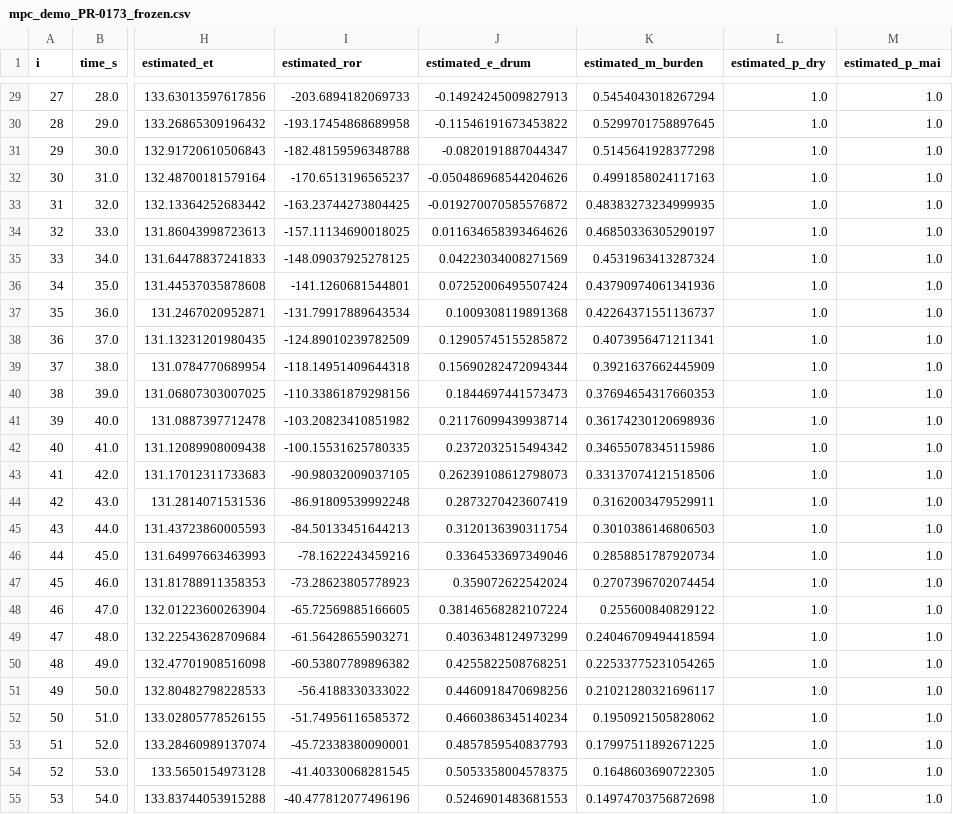
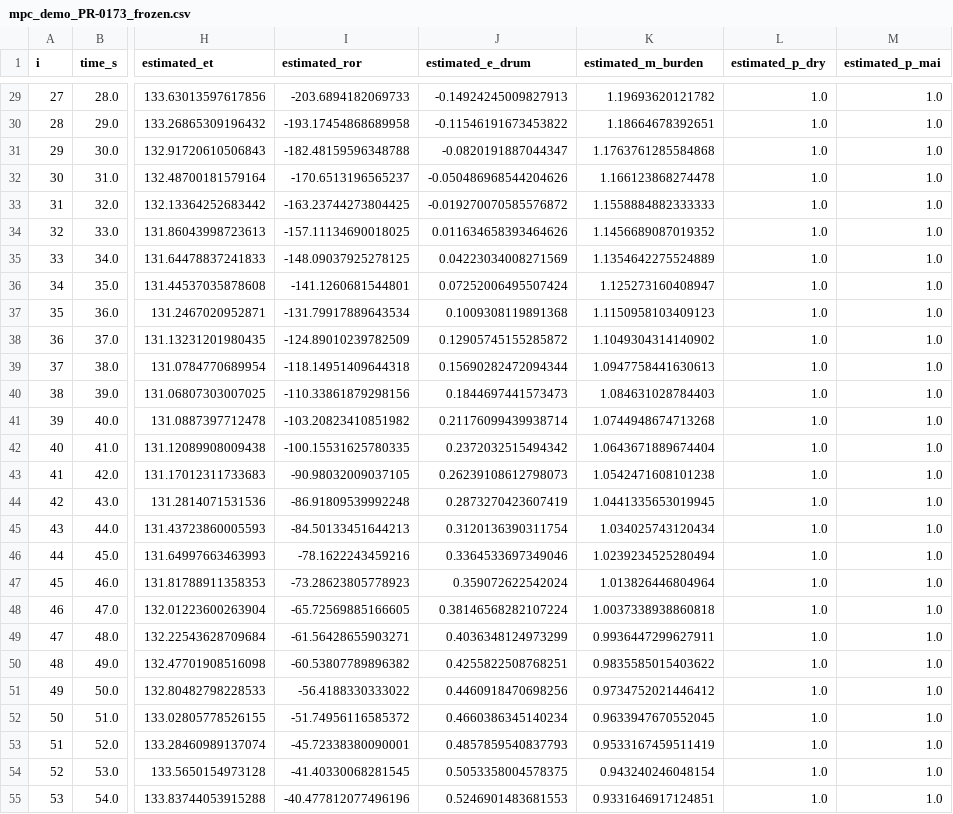
Before and after one commit to 47coffee/roastos, a CSV file: roastos-prototype/artifacts/replay/mpc_demo_PR-0173_frozen.csv, drawn as a sheet; only a part is shown, gaps mark what is left out; the diff covers the shown part only; the diff names each change by its address in the sheet, - before the commit and + after, or states it on an @@ line.

```diff
--- a/roastos-prototype/artifacts/replay/mpc_demo_PR-0173_frozen.csv
+++ b/roastos-prototype/artifacts/replay/mpc_demo_PR-0173_frozen.csv
-K29 (estimated_m_burden): 0.5454043018267294
+K29 (estimated_m_burden): 1.19693620121782
-K30 (estimated_m_burden): 0.5299701758897645
+K30 (estimated_m_burden): 1.18664678392651
-K31 (estimated_m_burden): 0.5145641928377298
+K31 (estimated_m_burden): 1.1763761285584868
-K32 (estimated_m_burden): 0.4991858024117163
+K32 (estimated_m_burden): 1.166123868274478
-K33 (estimated_m_burden): 0.48383273234999935
+K33 (estimated_m_burden): 1.1558884882333333
-K34 (estimated_m_burden): 0.46850336305290197
+K34 (estimated_m_burden): 1.1456689087019352
-K35 (estimated_m_burden): 0.4531963413287324
+K35 (estimated_m_burden): 1.1354642275524889
-K36 (estimated_m_burden): 0.43790974061341936
+K36 (estimated_m_burden): 1.125273160408947
-K37 (estimated_m_burden): 0.42264371551136737
+K37 (estimated_m_burden): 1.1150958103409123
-K38 (estimated_m_burden): 0.4073956471211341
+K38 (estimated_m_burden): 1.1049304314140902
-K39 (estimated_m_burden): 0.3921637662445909
+K39 (estimated_m_burden): 1.0947758441630613
-K40 (estimated_m_burden): 0.37694654317660353
+K40 (estimated_m_burden): 1.084631028784403
-K41 (estimated_m_burden): 0.36174230120698936
+K41 (estimated_m_burden): 1.0744948674713268
-K42 (estimated_m_burden): 0.34655078345115986
+K42 (estimated_m_burden): 1.0643671889674404
-K43 (estimated_m_burden): 0.33137074121518506
+K43 (estimated_m_burden): 1.0542471608101238
-K44 (estimated_m_burden): 0.3162003479529911
+K44 (estimated_m_burden): 1.0441335653019945
-K45 (estimated_m_burden): 0.3010386146806503
+K45 (estimated_m_burden): 1.034025743120434
-K46 (estimated_m_burden): 0.2858851787920734
+K46 (estimated_m_burden): 1.0239234525280494
-K47 (estimated_m_burden): 0.2707396702074454
+K47 (estimated_m_burden): 1.013826446804964
-K48 (estimated_m_burden): 0.255600840829122
+K48 (estimated_m_burden): 1.0037338938860818
-K49 (estimated_m_burden): 0.24046709494418594
+K49 (estimated_m_burden): 0.9936447299627911
-K50 (estimated_m_burden): 0.22533775231054265
+K50 (estimated_m_burden): 0.9835585015403622
-K51 (estimated_m_burden): 0.21021280321696117
+K51 (estimated_m_burden): 0.9734752021446412
-K52 (estimated_m_burden): 0.1950921505828062
+K52 (estimated_m_burden): 0.9633947670552045
-K53 (estimated_m_burden): 0.17997511892671225
+K53 (estimated_m_burden): 0.9533167459511419
-K54 (estimated_m_burden): 0.1648603690722305
+K54 (estimated_m_burden): 0.943240246048154
-K55 (estimated_m_burden): 0.14974703756872698
+K55 (estimated_m_burden): 0.9331646917124851
```
Also changed, not shown: 93 edited cells elsewhere in this file, 14 other files.
